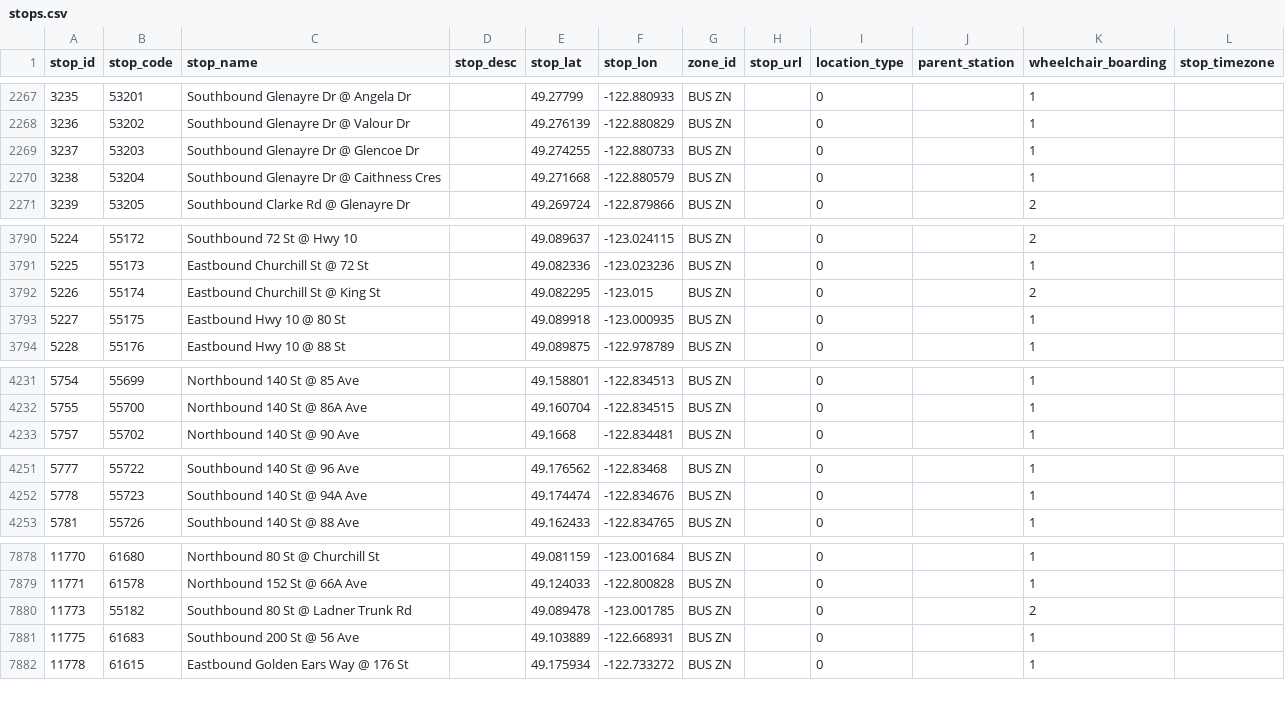
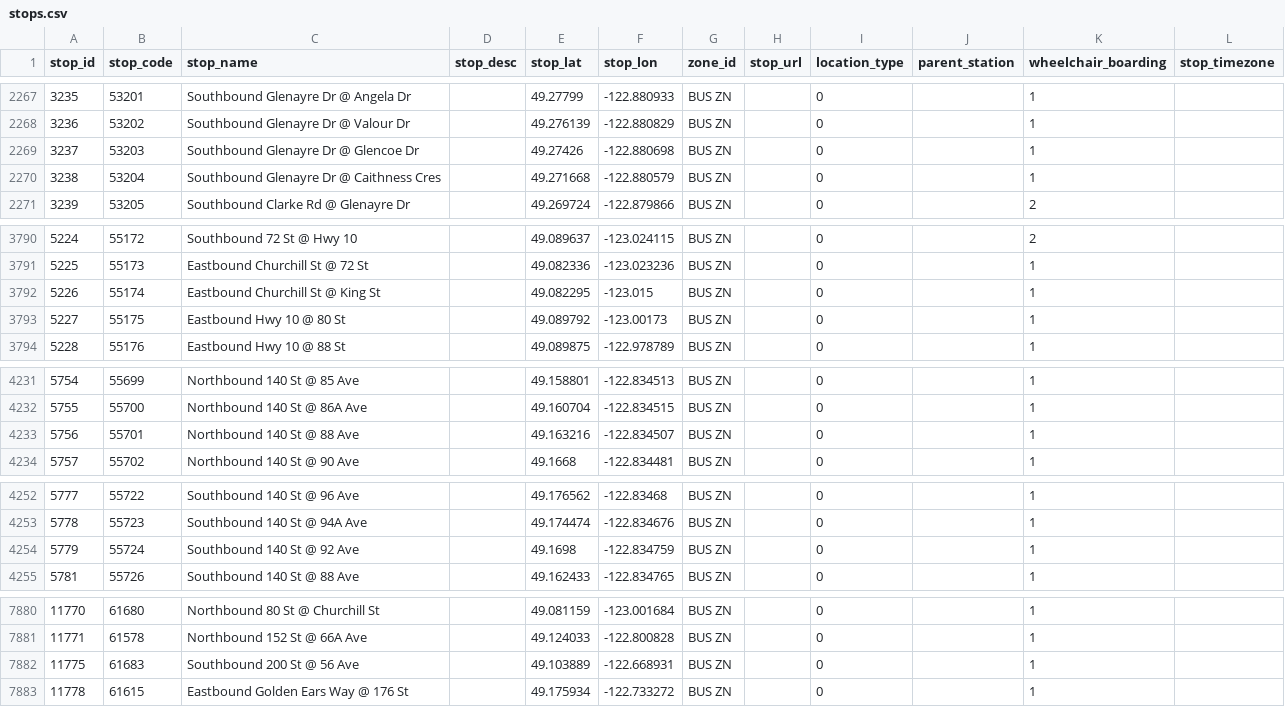
Before and after one commit to carsonyl/translink-derived-datasets, a CSV file: datasets/stops.csv, drawn as a sheet; only a part is shown, gaps mark what is left out; the diff covers the shown part only.

```diff
--- a/datasets/stops.csv
+++ b/datasets/stops.csv
@@ -2268,3 +2268,3 @@ stop_id,stop_code,stop_name,stop_desc,stop_lat,stop_lon,zone_id,stop_url,locatio
 3236,53202,Southbound Glenayre Dr @ Valour Dr,,49.276139,-122.880829,BUS ZN,,0,,1,
-3237,53203,Southbound Glenayre Dr @ Glencoe Dr,,49.274255,-122.880733,BUS ZN,,0,,1,
+3237,53203,Southbound Glenayre Dr @ Glencoe Dr,,49.27426,-122.880698,BUS ZN,,0,,1,
 3238,53204,Southbound Glenayre Dr @ Caithness Cres,,49.271668,-122.880579,BUS ZN,,0,,1,
@@ -3791,4 +3791,4 @@ stop_id,stop_code,stop_name,stop_desc,stop_lat,stop_lon,zone_id,stop_url,locatio
 5225,55173,Eastbound Churchill St @ 72 St,,49.082336,-123.023236,BUS ZN,,0,,1,
-5226,55174,Eastbound Churchill St @ King St,,49.082295,-123.015,BUS ZN,,0,,2,
-5227,55175,Eastbound Hwy 10 @ 80 St,,49.089918,-123.000935,BUS ZN,,0,,1,
+5226,55174,Eastbound Churchill St @ King St,,49.082295,-123.015,BUS ZN,,0,,1,
+5227,55175,Eastbound Hwy 10 @ 80 St,,49.089792,-123.00173,BUS ZN,,0,,1,
 5228,55176,Eastbound Hwy 10 @ 88 St,,49.089875,-122.978789,BUS ZN,,0,,1,
@@ -4232,2 +4232,3 @@ stop_id,stop_code,stop_name,stop_desc,stop_lat,stop_lon,zone_id,stop_url,locatio
 5755,55700,Northbound 140 St @ 86A Ave,,49.160704,-122.834515,BUS ZN,,0,,1,
+5756,55701,Northbound 140 St @ 88 Ave,,49.163216,-122.834507,BUS ZN,,0,,1,
 5757,55702,Northbound 140 St @ 90 Ave,,49.1668,-122.834481,BUS ZN,,0,,1,
@@ -4252,2 +4253,3 @@ stop_id,stop_code,stop_name,stop_desc,stop_lat,stop_lon,zone_id,stop_url,locatio
 5778,55723,Southbound 140 St @ 94A Ave,,49.174474,-122.834676,BUS ZN,,0,,1,
+5779,55724,Southbound 140 St @ 92 Ave,,49.1698,-122.834759,BUS ZN,,0,,1,
 5781,55726,Southbound 140 St @ 88 Ave,,49.162433,-122.834765,BUS ZN,,0,,1,
@@ -7879,3 +7881,2 @@ stop_id,stop_code,stop_name,stop_desc,stop_lat,stop_lon,zone_id,stop_url,locatio
 11771,61578,Northbound 152 St @ 66A Ave,,49.124033,-122.800828,BUS ZN,,0,,1,
-11773,55182,Southbound 80 St @ Ladner Trunk Rd,,49.089478,-123.001785,BUS ZN,,0,,2,
 11775,61683,Southbound 200 St @ 56 Ave,,49.103889,-122.668931,BUS ZN,,0,,1,
```
Also changed, not shown: 7 edited cells elsewhere in this file, 1 other file.
